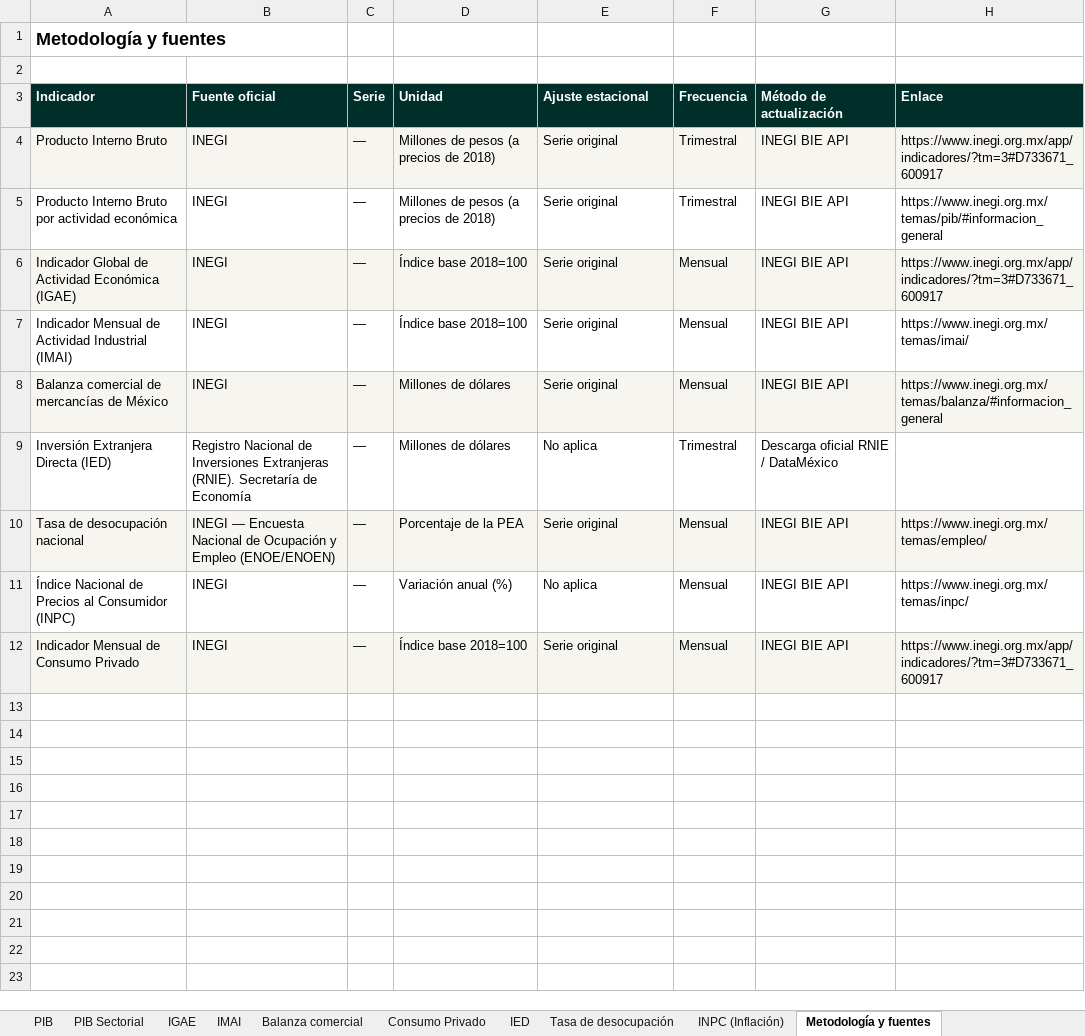
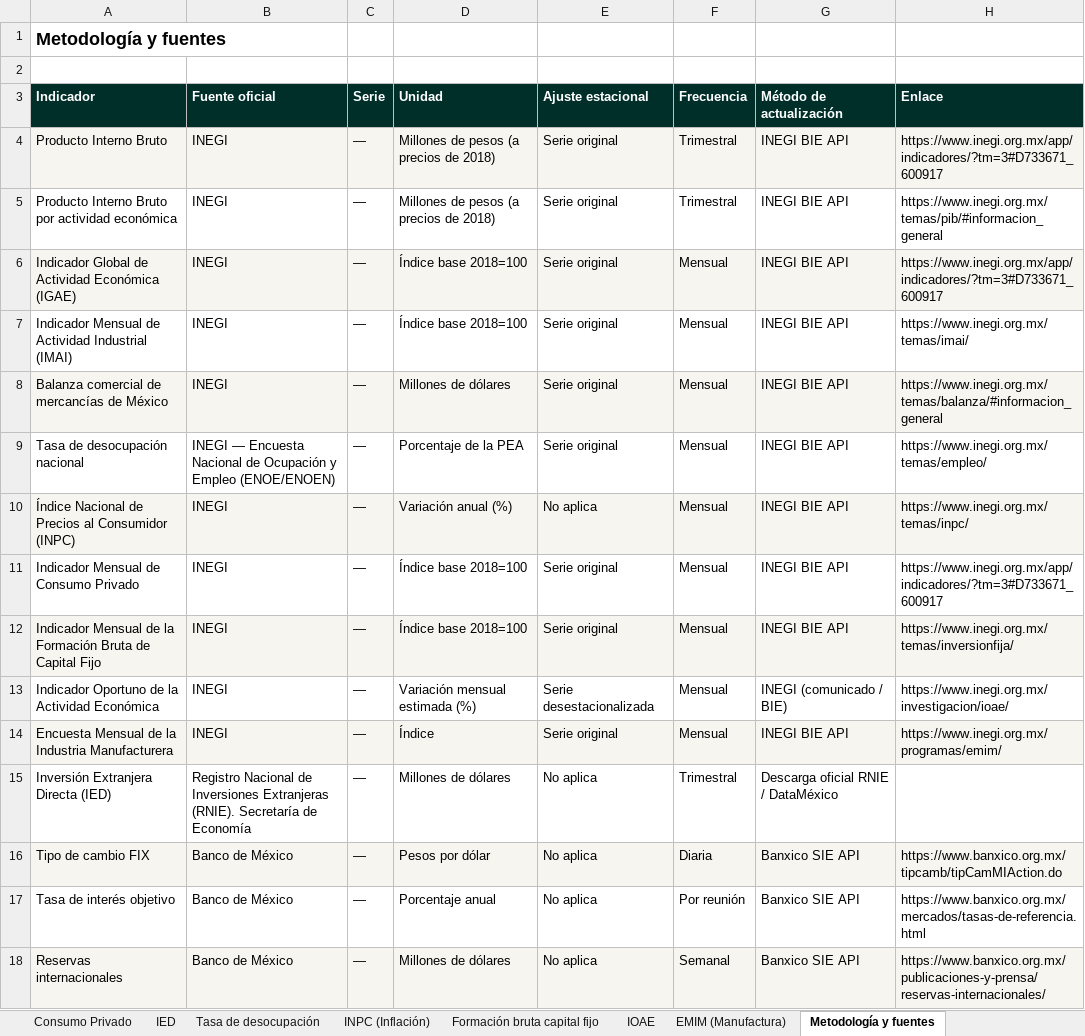
Before and after one commit to luisbuendiag/Indicadores_macroeconomicos_Mex, an Excel workbook: downloads/Indicadores_Macroeconomicos_Mexico_Actualizado.xlsx, sheet Metodología y fuentes, drawn as a sheet; values as stored, in another font and other column widths than the file's, no borders; addresses are those after the commit; the diff names each change by its address in the sheet, - before the commit and + after, or states it on an @@ line.

```diff
--- a/downloads/Indicadores_Macroeconomicos_Mexico_Actualizado.xlsx (sheet Metodología y fuentes)
+++ b/downloads/Indicadores_Macroeconomicos_Mexico_Actualizado.xlsx (sheet Metodología y fuentes)
+sheet tab: Formación bruta capital fijo
+sheet tab: IOAE
+sheet tab: EMIM (Manufactura)
-A9:H9 fill: #F7F5EF
+A9:H9 fill: none
-A10:H10 fill: none
+A10:H10 fill: #F7F5EF
-A11:H11 fill: #F7F5EF
+A11:H11 fill: none
+row 12: Indicador Mensual de la Formación Bruta de Capital Fijo | INEGI | — | Índice base 2018=100 | Serie original | Mensual | INEGI BIE API | https://www.inegi.org.mx/temas/inversionfija/
+row 13: Indicador Oportuno de la Actividad Económica | INEGI | — | Variación mensual estimada (%) | Serie desestacionalizada | Mensual | INEGI (comunicado / BIE) | https://www.inegi.org.mx/investigacion/ioae/
+row 14: Encuesta Mensual de la Industria Manufacturera | INEGI | — | Índice | Serie original | Mensual | INEGI BIE API | https://www.inegi.org.mx/programas/emim/
@@ row 9 moved to row 15: Inversión Extranjera Directa (IED) @@
+row 16: Tipo de cambio FIX | Banco de México | — | Pesos por dólar | No aplica | Diaria | Banxico SIE API | https://www.banxico.org.mx/tipcamb/tipCamMIAction.do
+row 17: Tasa de interés objetivo | Banco de México | — | Porcentaje anual | No aplica | Por reunión | Banxico SIE API | https://www.banxico.org.mx/mercados/tasas-de-referencia.html
+row 18: Reservas internacionales | Banco de México | — | Millones de dólares | No aplica | Semanal | Banxico SIE API | https://www.banxico.org.mx/publicaciones-y-prensa/reservas-internacionales/
```
Also changed, not shown: sheet Control de actualizaciones, sheet Resumen ejecutivo, 24 other files.
